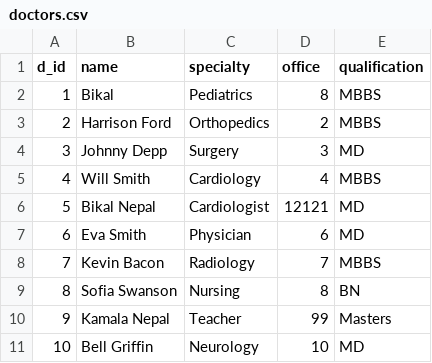
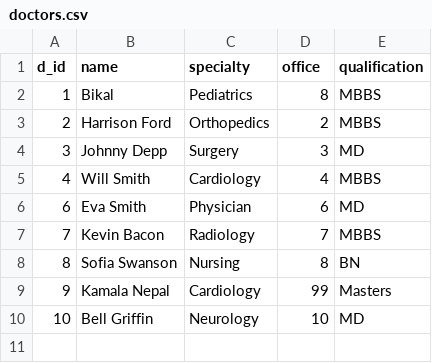
Before and after one commit to sidhu1397/csci610, a CSV file: doctors.csv, drawn as a sheet.

```diff
--- a/doctors.csv
+++ b/doctors.csv
@@ -5,3 +5,2 @@ d_id,name,specialty,office,qualification
 4,Will Smith,Cardiology,4,MBBS
-5,Bikal Nepal,Cardiologist,12121,MD
 6,Eva Smith,Physician,6,MD
@@ -9,3 +8,3 @@ d_id,name,specialty,office,qualification
 8,Sofia Swanson,Nursing,8,BN
-9,Kamala Nepal,Teacher,99,Masters
+9,Kamala Nepal,Cardiology,99,Masters
 10,Bell Griffin,Neurology,10,MD
```
Also changed, not shown: admitted_patients.csv, buildings.csv, 6 other files.
